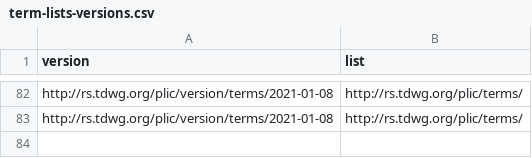
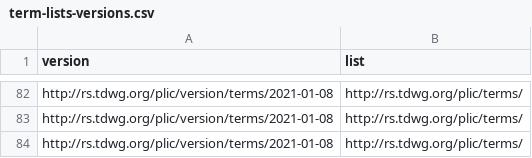
Before and after one commit to camiplata/rs.tdwg.org, a CSV file: term-lists/term-lists-versions.csv, drawn as a sheet; only a part is shown, gaps mark what is left out; the diff names each change by its address in the sheet, - before the commit and + after, or states it on an @@ line.

```diff
--- a/term-lists/term-lists-versions.csv
+++ b/term-lists/term-lists-versions.csv
+row 84: http://rs.tdwg.org/plic/version/terms/2021-01-08 | http://rs.tdwg.org/plic/terms/
```
Also changed, not shown: standards/standards.csv, term-lists-versions/term-lists-versions-replacements.csv, 9 other files.
